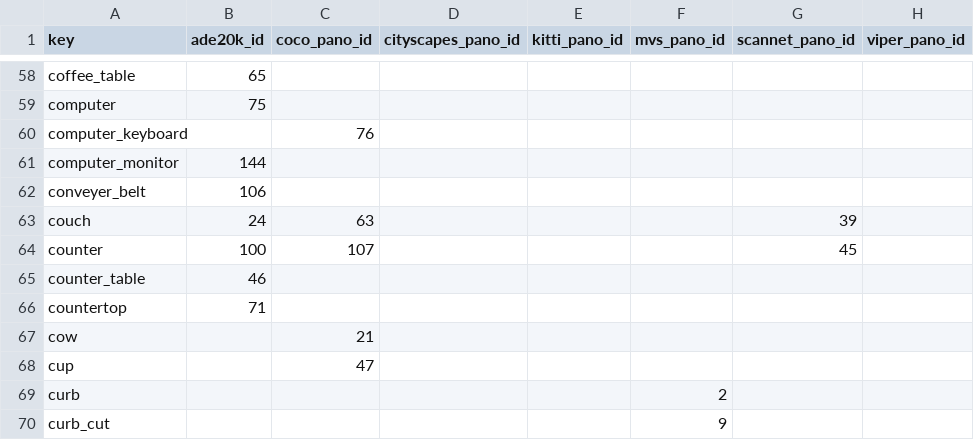
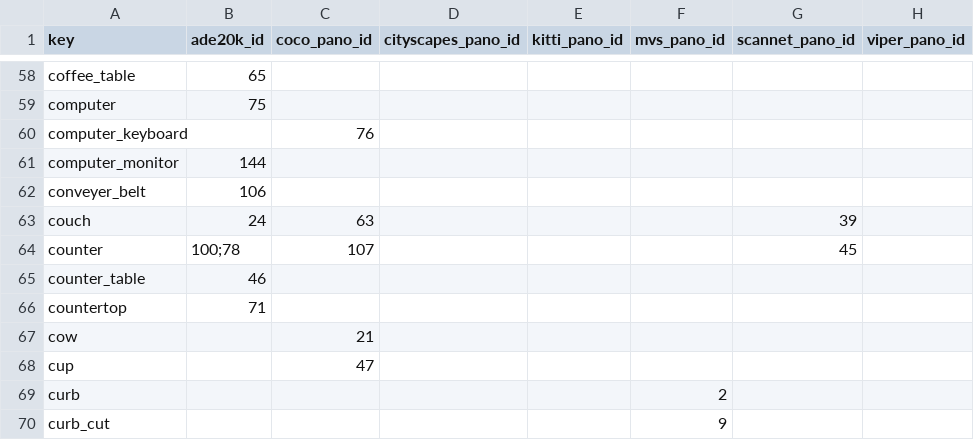
Before and after one commit to ozendelait/rvc_devkit, a CSV file: segmentation/ss_mapping_uint8.csv, drawn as a sheet; only a part is shown, gaps mark what is left out; the diff names each change by its address in the sheet, - before the commit and + after, or states it on an @@ line.

```diff
--- a/segmentation/ss_mapping_uint8.csv
+++ b/segmentation/ss_mapping_uint8.csv
-B64 (ade20k_id): 100
+B64 (ade20k_id): 100;78
```
Also changed, not shown: segmentation/ss_mapping_uint8_mseg.tsv, 2 other files.
